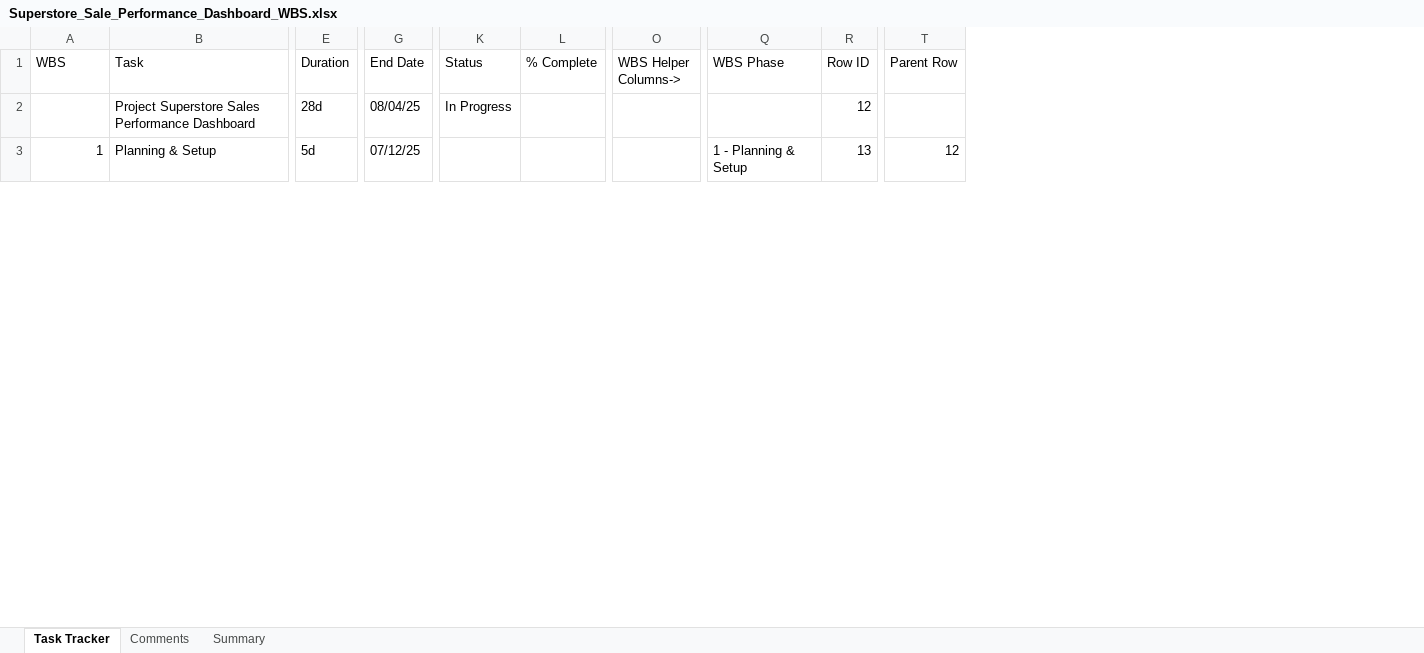
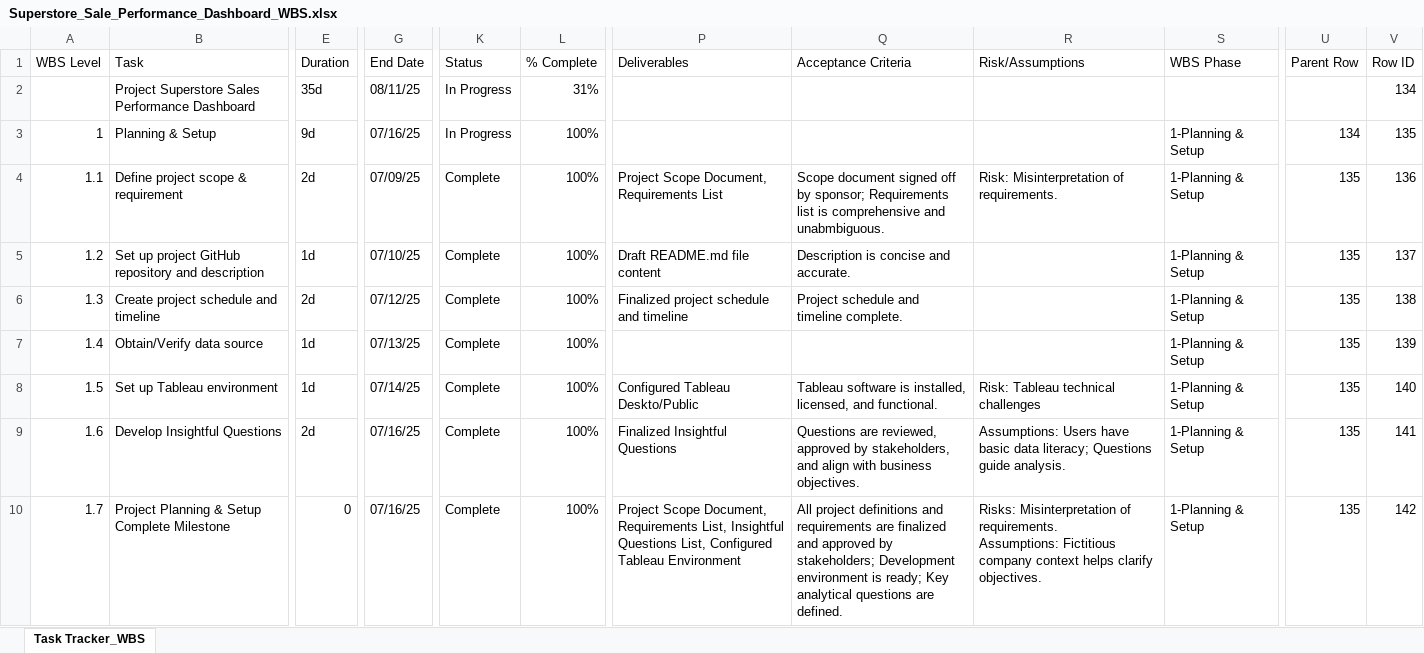
Before and after one commit to LashawnFofung/Superstore-Sales-Performance, an Excel workbook: Project Management/WBS/Superstore_Sale_Performance_Dashboard_WBS.xlsx, sheet Task Tracker_WBS, drawn as a sheet; only a part is shown, gaps mark what is left out; values as stored, in another font and other column widths than the file's, no cell formats; removed rows and columns are numbered as before the commit, all else as after; rows hold the shown columns only; ↵ is a line break in a cell; the diff covers the shown part only; the diff names each change by its address in the sheet, - before the commit and + after, or states it on an @@ line.

Commit message:
Add files via upload

```diff
--- a/Project Management/WBS/Superstore_Sale_Performance_Dashboard_WBS.xlsx (sheet Task Tracker_WBS)
+++ b/Project Management/WBS/Superstore_Sale_Performance_Dashboard_WBS.xlsx (sheet Task Tracker_WBS)
-sheet tab: Task Tracker
+sheet tab: Task Tracker_WBS
-sheet tab: Comments
-sheet tab: Summary
-column O (WBS Helper Columns->), empty
+column P (Deliverables), empty
+column Q (Acceptance Criteria), empty
+column R (Risk/Assumptions), empty
-column R (Row ID), rows 2-3: 12 | 13
+column V (Row ID), rows 2-3: 134 | 135
@@ column A (WBS Level) renumbered in row 1 @@
-E2 (Duration): 28d
+E2 (Duration): 35d
-G2 (End Date): 08/04/25
+G2 (End Date): 08/11/25
-L2 (% Complete): (empty)
+L2 (% Complete): 31%
-E3 (Duration): 5d
+E3 (Duration): 9d
-G3 (End Date): 07/12/25
+G3 (End Date): 07/16/25
-K3 (Status): (empty)
+K3 (Status): In Progress
-L3 (% Complete): (empty)
+L3 (% Complete): 100%
-S3 (WBS Phase): 1 - Planning & Setup
+S3 (WBS Phase): 1-Planning & Setup
-U3 (Parent Row): 12
+U3 (Parent Row): 134
+row 4: 1.1 | Define project scope & requirement | 2d | 07/09/25 | Complete | 100% | Project Scope Document, Requirements List | Scope document signed off by sponsor; Requirements list is comprehensive and unabmbiguous. | Risk: Misinterpretation of requirements. | 1-Planning & Setup | 135 | 136
+row 5: 1.2 | Set up project GitHub repository and description | 1d | 07/10/25 | Complete | 100% | Draft README.md file content | Description is concise and accurate. |  | 1-Planning & Setup | 135 | 137
+row 6: 1.3 | Create project schedule and timeline | 2d | 07/12/25 | Complete | 100% | Finalized project schedule and timeline | Project schedule and timeline complete. |  | 1-Planning & Setup | 135 | 138
+row 7: 1.4 | Obtain/Verify data source | 1d | 07/13/25 | Complete | 100% |  |  |  | 1-Planning & Setup | 135 | 139
+row 8: 1.5 | Set up Tableau environment | 1d | 07/14/25 | Complete | 100% | Configured Tableau Deskto/Public | Tableau software is installed, licensed, and functional. | Risk: Tableau technical challenges | 1-Planning & Setup | 135 | 140
+row 9: 1.6 | Develop Insightful Questions | 2d | 07/16/25 | Complete | 100% | Finalized Insightful Questions | Questions are reviewed, approved by stakeholders, and align with business objectives. | Assumptions: Users have basic data literacy; Questions guide analysis. | 1-Planning & Setup | 135 | 141
+row 10: 1.7 | Project Planning & Setup Complete Milestone | 0 | 07/16/25 | Complete | 100% | Project Scope Document, Requirements List, Insightful Questions List, Configured Tableau Environment | All project definitions and requirements are finalized and approved by stakeholders; Development environment is ready; Key analytical questions are defined. | Risks: Misinterpretation of requirements. ↵ Assumptions: Fictitious company context helps clarify objectives. | 1-Planning & Setup | 135 | 142
```
Also changed, not shown: 26 added rows and 49 edited cells elsewhere in this sheet, cell formats, hidden cells.
